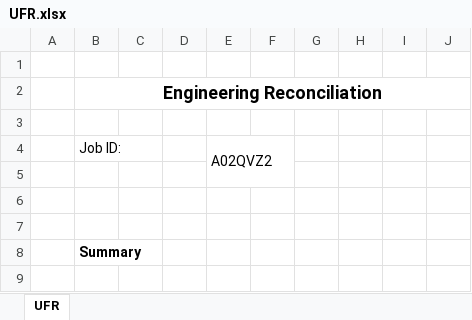
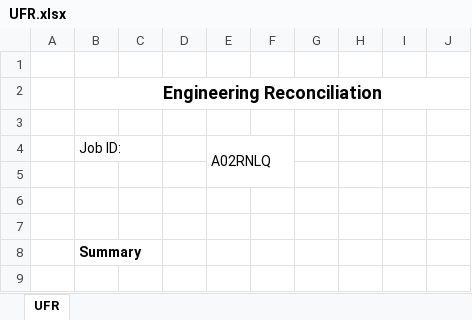
Before and after one commit to onir2024/SHR, an Excel workbook: UFR.xlsx, sheet UFR, drawn as a sheet; only a part is shown; values as stored, in another font and other column widths than the file's, no borders; the diff covers the shown part only; the diff names each change by its address in the sheet, - before the commit and + after, or states it on an @@ line.

```diff
--- a/UFR.xlsx (sheet UFR)
+++ b/UFR.xlsx (sheet UFR)
-E4: A02QVZ2
+E4: A02RNLQ
```
Also changed, not shown: 38 added rows, 65 removed rows, 5 edited cells and merged cells elsewhere in this sheet, FACompareReport.xlsx, 1 other file.
